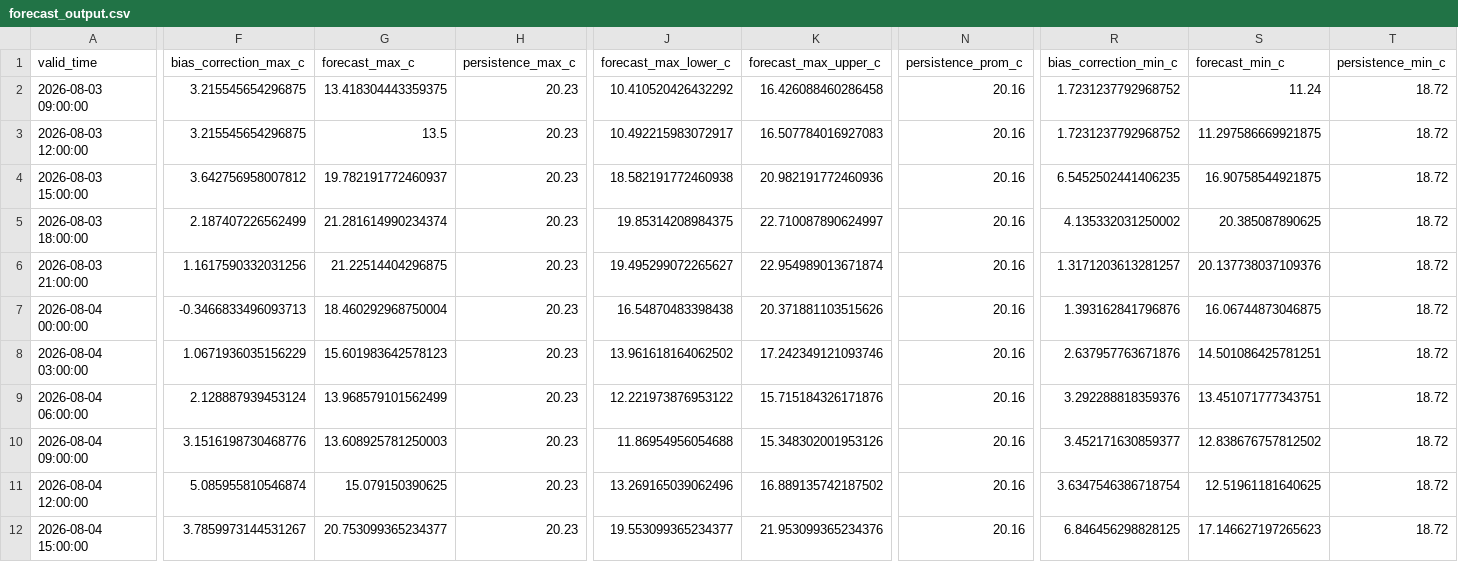
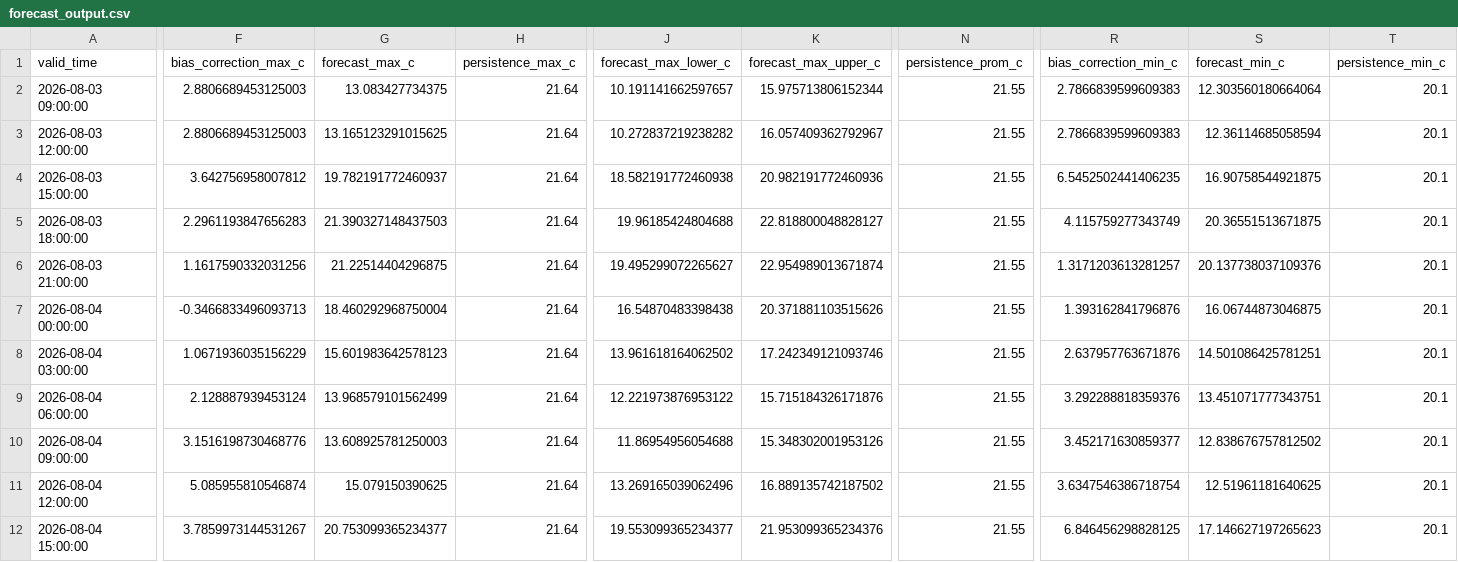
Before and after one commit to ccardenas93/weather_forecast, a CSV file: forecast_output.csv, drawn as a sheet; only a part is shown, gaps mark what is left out; the diff covers the shown part only; the diff names each change by its address in the sheet, - before the commit and + after, or states it on an @@ line.

```diff
--- a/forecast_output.csv
+++ b/forecast_output.csv
-F2:F3 (bias_correction_max_c): 3.215545654296875
+F2:F3 (bias_correction_max_c): 2.8806689453125003
-G2 (forecast_max_c): 13.418304443359375
+G2 (forecast_max_c): 13.083427734375
-H2:H12 (persistence_max_c): 20.23
+H2:H12 (persistence_max_c): 21.64
-J2 (forecast_max_lower_c): 10.410520426432292
+J2 (forecast_max_lower_c): 10.191141662597657
-K2 (forecast_max_upper_c): 16.426088460286458
+K2 (forecast_max_upper_c): 15.975713806152344
-N2:N12 (persistence_prom_c): 20.16
+N2:N12 (persistence_prom_c): 21.55
-R2:R3 (bias_correction_min_c): 1.7231237792968752
+R2:R3 (bias_correction_min_c): 2.7866839599609383
-S2 (forecast_min_c): 11.24
+S2 (forecast_min_c): 12.303560180664064
-T2:T12 (persistence_min_c): 18.72
+T2:T12 (persistence_min_c): 20.1
-G3 (forecast_max_c): 13.5
+G3 (forecast_max_c): 13.165123291015625
-J3 (forecast_max_lower_c): 10.492215983072917
+J3 (forecast_max_lower_c): 10.272837219238282
-K3 (forecast_max_upper_c): 16.507784016927083
+K3 (forecast_max_upper_c): 16.057409362792967
-S3 (forecast_min_c): 11.297586669921875
+S3 (forecast_min_c): 12.36114685058594
-F5 (bias_correction_max_c): 2.187407226562499
+F5 (bias_correction_max_c): 2.2961193847656283
-G5 (forecast_max_c): 21.281614990234374
+G5 (forecast_max_c): 21.390327148437503
-J5 (forecast_max_lower_c): 19.85314208984375
+J5 (forecast_max_lower_c): 19.96185424804688
-K5 (forecast_max_upper_c): 22.710087890624997
+K5 (forecast_max_upper_c): 22.818800048828127
-R5 (bias_correction_min_c): 4.135332031250002
+R5 (bias_correction_min_c): 4.115759277343749
-S5 (forecast_min_c): 20.385087890625
+S5 (forecast_min_c): 20.36551513671875
```
Also changed, not shown: 44 edited cells elsewhere in this file, forecast_metrics.csv, merged_data_export.csv, 5 other files.
